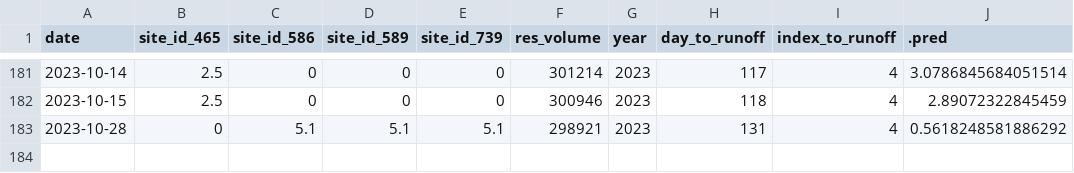
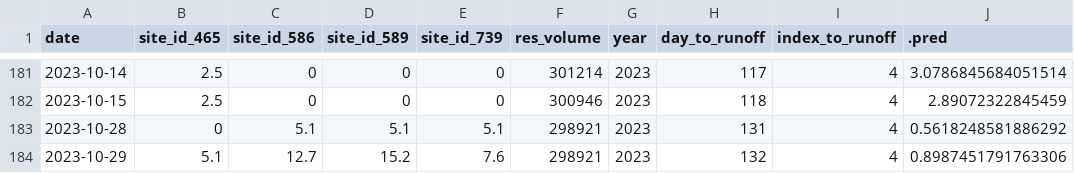
Before and after one commit to mschmidty/dolores_flow_predict, a CSV file: output/current_predictions.csv, drawn as a sheet; only a part is shown, gaps mark what is left out.

```diff
--- a/output/current_predictions.csv
+++ b/output/current_predictions.csv
@@ -183 +183,2 @@ date,site_id_465,site_id_586,site_id_589,site_id_739,res_volume,year,day_to_runo
 2023-10-28,0,5.1,5.1,5.1,298921,2023,131,4,0.5618248581886292
+2023-10-29,5.1,12.7,15.2,7.6,298921,2023,132,4,0.8987451791763306
```
Also changed, not shown: output/flow_data_all.csv, 1 other file.
